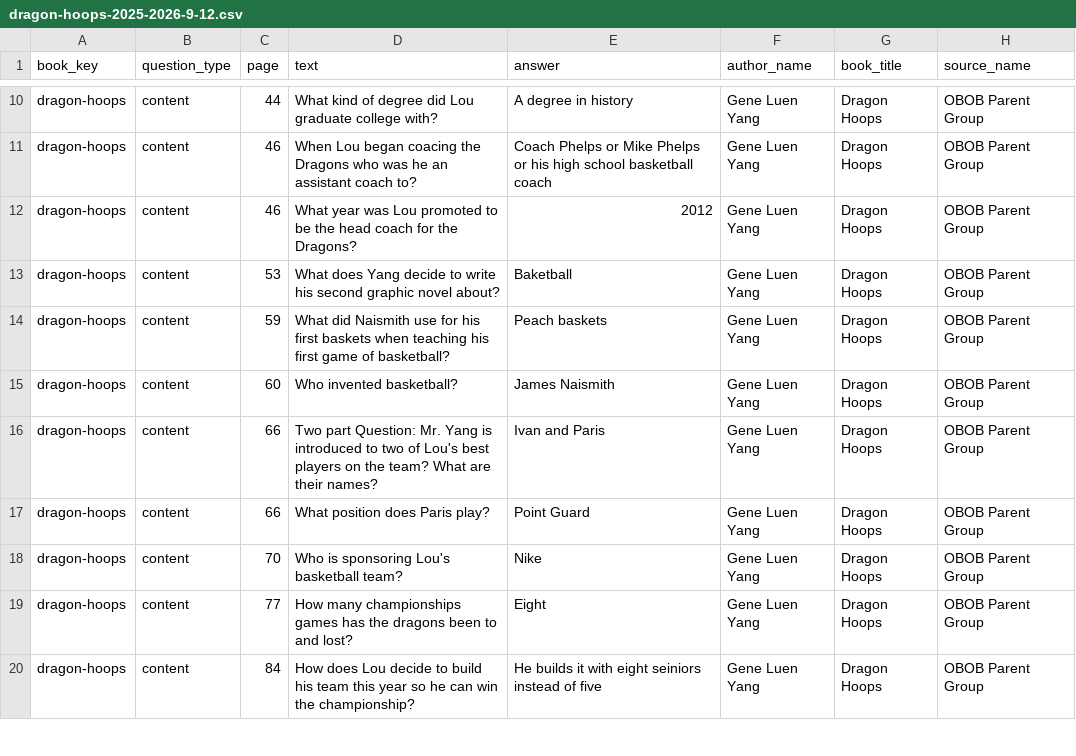
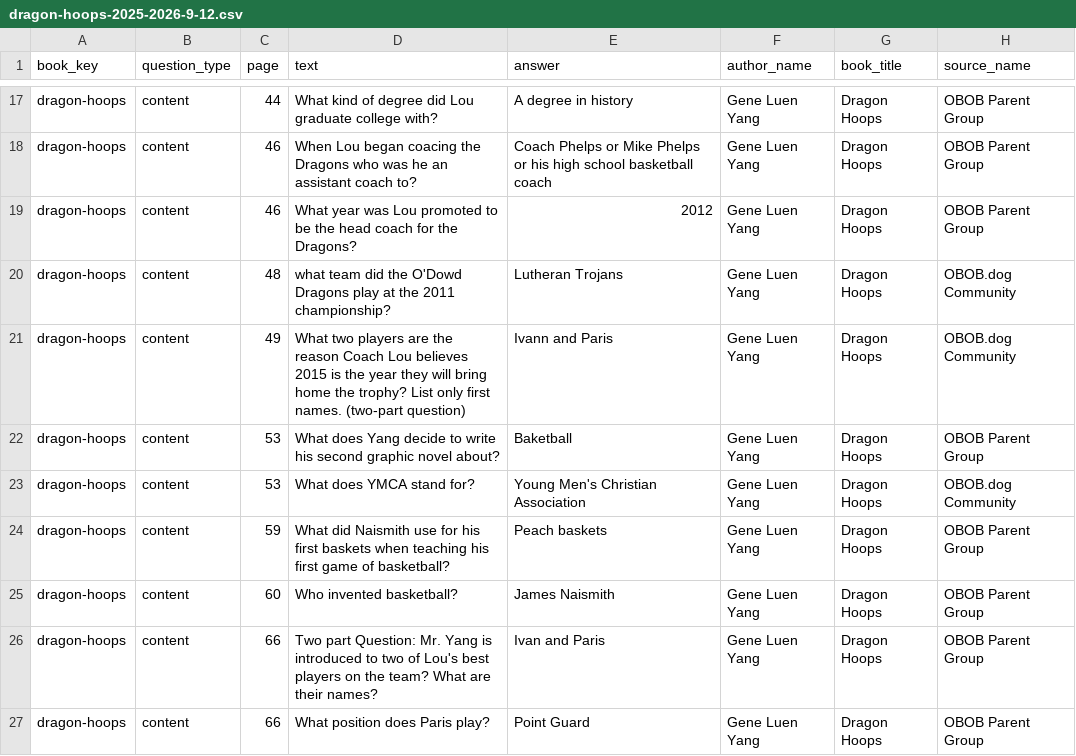
Before and after one commit to brianellin/obob-nextjs, a CSV file: public/exports/2025-2026/9-12/dragon-hoops-2025-2026-9-12.csv, drawn as a sheet; only a part is shown, gaps mark what is left out; the shorter side is filled out with more unchanged rows; the diff covers the shown part only; the diff names each change by its address in the sheet, - before the commit and + after, or states it on an @@ line.

Commit message:
Added community blog post and new community questions

```diff
--- a/public/exports/2025-2026/9-12/dragon-hoops-2025-2026-9-12.csv
+++ b/public/exports/2025-2026/9-12/dragon-hoops-2025-2026-9-12.csv
+row 20: dragon-hoops | content | 48 | what team did the O'Dowd Dragons play at the 2011 championship? | Lutheran Trojans | Gene Luen Yang | Dragon Hoops | OBOB.dog Community
+row 21: dragon-hoops | content | 49 | What two players are the reason Coach Lou believes 2015 is the year they will bring home the trophy? List only first names. (two-part question) | Ivann and Paris | Gene Luen Yang | Dragon Hoops | OBOB.dog Community
+row 23: dragon-hoops | content | 53 | What does YMCA stand for? | Young Men's Christian Association | Gene Luen Yang | Dragon Hoops | OBOB.dog Community
```
Also changed, not shown: 23 added rows elsewhere in this file, public/exports/2025-2026/3-5/better-with-butter-2025-2026-3-5.csv, public/exports/2025-2026/3-5/obob-2025-2026-3-5-all-questions.csv, 11 other files.
